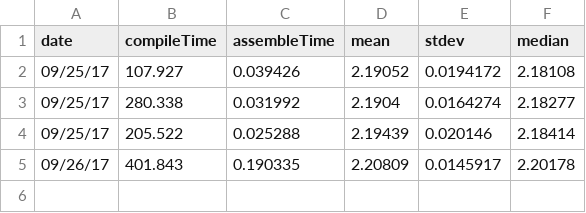
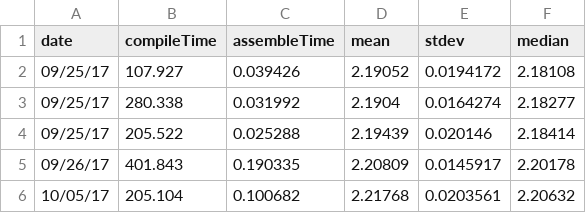
Before and after one commit to tensor-compiler/performance-results, a CSV file: mac_econ.csv, drawn as a sheet; the diff names each change by its address in the sheet, - before the commit and + after, or states it on an @@ line.

```diff
--- a/mac_econ.csv
+++ b/mac_econ.csv
+row 6: 10/05/17 | 205.104 | 0.100682 | 2.21768 | 0.0203561 | 2.20632
```
Also changed, not shown: facebook.csv, rma10.csv, 1 other file.
